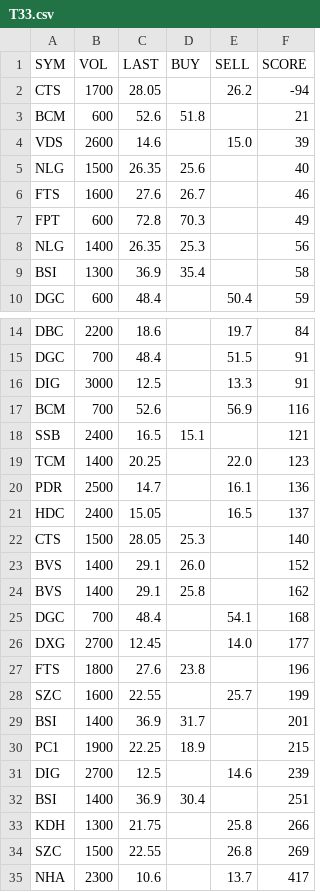
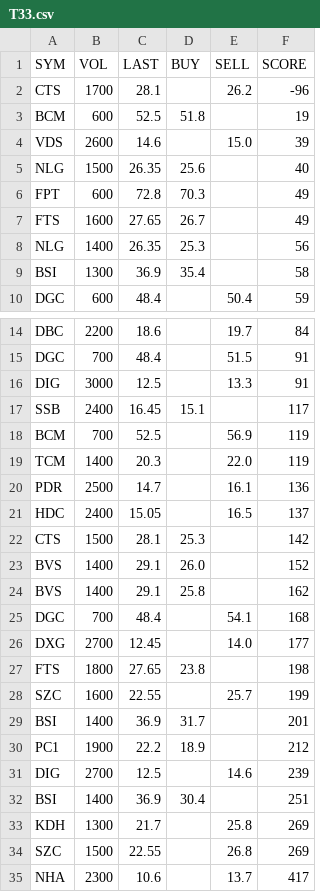
Before and after one commit to cali-invest/portfolio-live, a CSV file: data/T33.csv, drawn as a sheet; only a part is shown, gaps mark what is left out.

```diff
--- a/data/T33.csv
+++ b/data/T33.csv
@@ -1,8 +1,8 @@
 SYM,VOL,LAST,BUY,SELL,SCORE
-CTS,1700,28.05,,26.2,-94
-BCM,600,52.6,51.8,,21
+CTS,1700,28.1,,26.2,-96
+BCM,600,52.5,51.8,,19
 VDS,2600,14.6,,15.0,39
 NLG,1500,26.35,25.6,,40
-FTS,1600,27.6,26.7,,46
 FPT,600,72.8,70.3,,49
+FTS,1600,27.65,26.7,,49
 NLG,1400,26.35,25.3,,56
@@ -16,8 +16,8 @@ DGC,700,48.4,,51.5,91
 DIG,3000,12.5,,13.3,91
-BCM,700,52.6,,56.9,116
-SSB,2400,16.5,15.1,,121
-TCM,1400,20.25,,22.0,123
+SSB,2400,16.45,15.1,,117
+BCM,700,52.5,,56.9,119
+TCM,1400,20.3,,22.0,119
 PDR,2500,14.7,,16.1,136
 HDC,2400,15.05,,16.5,137
-CTS,1500,28.05,25.3,,140
+CTS,1500,28.1,25.3,,142
 BVS,1400,29.1,26.0,,152
@@ -26,9 +26,9 @@ DGC,700,48.4,,54.1,168
 DXG,2700,12.45,,14.0,177
-FTS,1800,27.6,23.8,,196
+FTS,1800,27.65,23.8,,198
 SZC,1600,22.55,,25.7,199
 BSI,1400,36.9,31.7,,201
-PC1,1900,22.25,18.9,,215
+PC1,1900,22.2,18.9,,212
 DIG,2700,12.5,,14.6,239
 BSI,1400,36.9,30.4,,251
-KDH,1300,21.75,,25.8,266
+KDH,1300,21.7,,25.8,269
 SZC,1500,22.55,,26.8,269
```
Also changed, not shown: data/CMD.csv, data/CMD2.csv, 3 other files.
